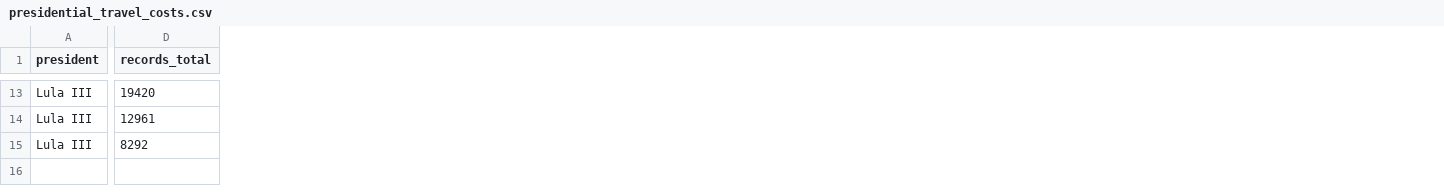
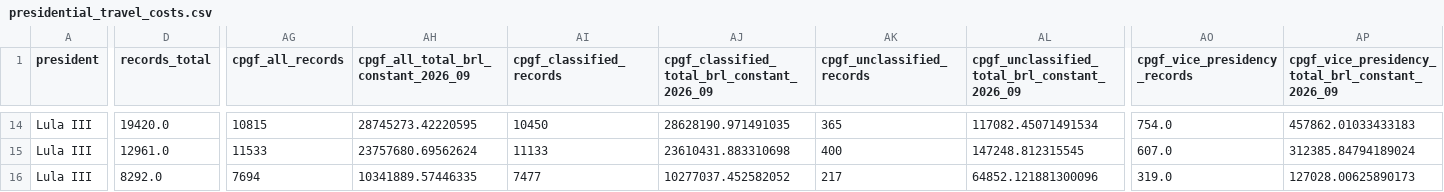
Before and after one commit to AugustoFM/minimal-state-world-dashboard, a CSV file: data/brazil/presidential_travel_costs.csv, drawn as a sheet; only a part is shown, gaps mark what is left out; addresses are those after the commit; the diff covers the shown part only; the diff names each change by its address in the sheet, - before the commit and + after, or states it on an @@ line.

```diff
--- a/data/brazil/presidential_travel_costs.csv
+++ b/data/brazil/presidential_travel_costs.csv
+column AG (cpgf_all_records), rows 14-16: 10815 | 11533 | 7694
+column AH, row 1: cpgf_all_total_brl_constant_2026_09; rows 14-16: 28745273.42220595 | 23757680.69562624 | 10341889.57446335
+column AI (cpgf_classified_records), rows 14-16: 10450 | 11133 | 7477
+column AJ, row 1: cpgf_classified_total_brl_constant_2026_09; rows 14-16: 28628190.971491035 | 23610431.883310698 | 10277037.452582052
+column AK (cpgf_unclassified_records), rows 14-16: 365 | 400 | 217
+column AL, row 1: cpgf_unclassified_total_brl_constant_2026_09; rows 14-16: 117082.45071491534 | 147248.812315545 | 64852.121881300096
+column AO (cpgf_vice_presidency_records), rows 14-16: 754.0 | 607.0 | 319.0
+column AP, row 1: cpgf_vice_presidency_total_brl_constant_2026_09; rows 14-16: 457862.01033433183 | 312385.84794189024 | 127028.00625890173
-D14 (records_total): 19420
+D14 (records_total): 19420.0
-D15 (records_total): 12961
+D15 (records_total): 12961.0
-D16 (records_total): 8292
+D16 (records_total): 8292.0
```
Also changed, not shown: 1 added row and 123 edited cells elsewhere in this file, 4 other files.
